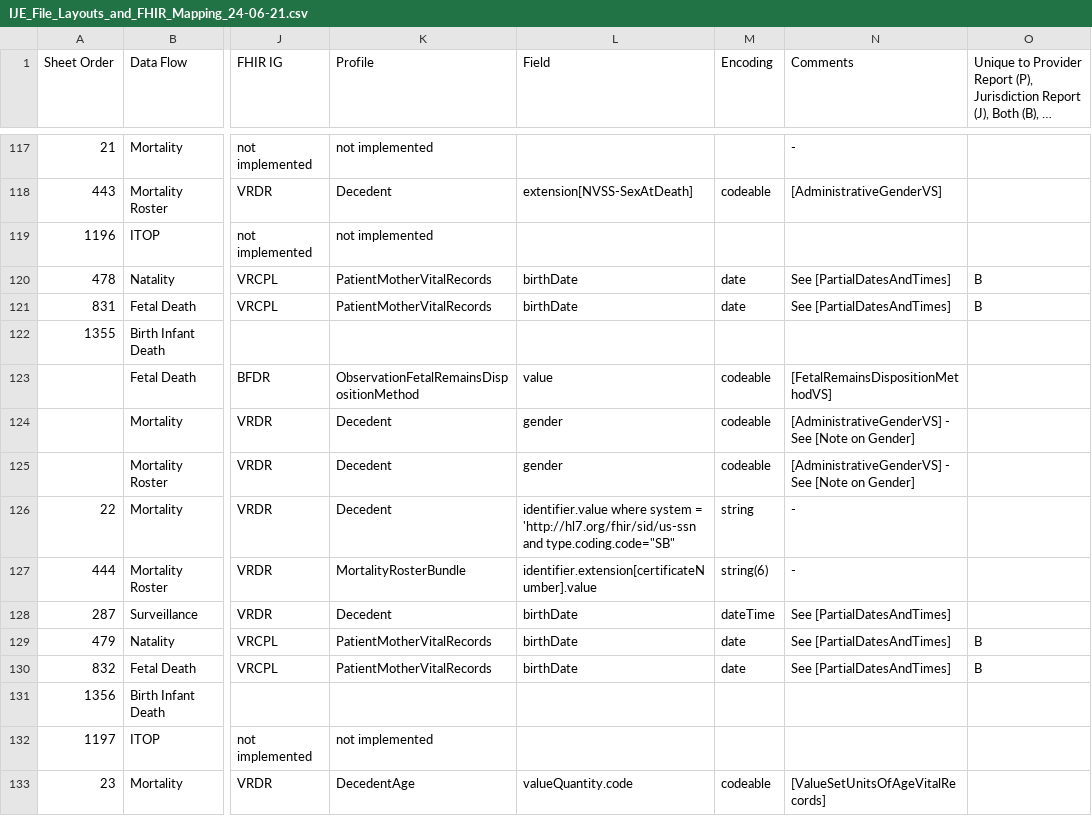
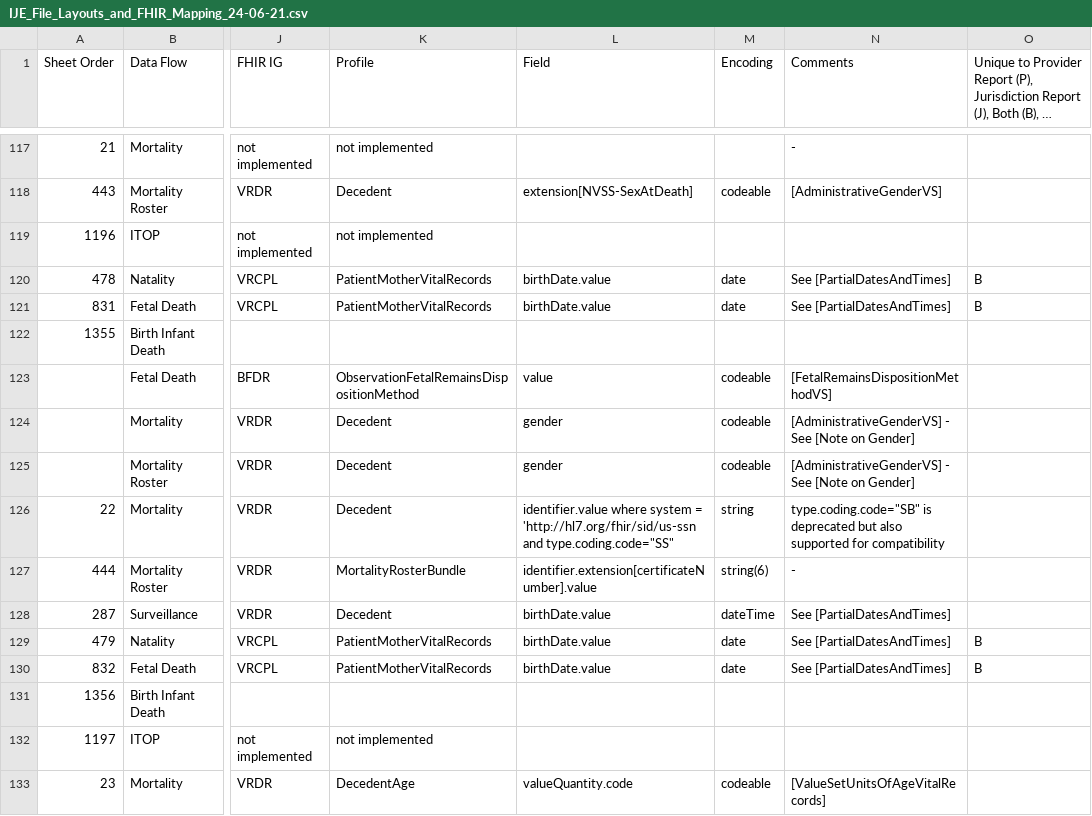
Before and after one commit to nightingaleproject/vital_records_sheets, a CSV file: IJE_File_Layouts_and_FHIR_Mapping_24-06-21.csv, drawn as a sheet; only a part is shown, gaps mark what is left out; long unchanged cells end in …; the diff covers the shown part only; the diff names each change by its address in the sheet, - before the commit and + after, or states it on an @@ line.

Commit message:
more consistent handling of .value and other tweaks

```diff
--- a/IJE_File_Layouts_and_FHIR_Mapping_24-06-21.csv
+++ b/IJE_File_Layouts_and_FHIR_Mapping_24-06-21.csv
-L120:L121 (Field): birthDate
+L120:L121 (Field): birthDate.value
-L126 (Field): …'http://hl7.org/fhir/sid/us-ssn and type.coding.code="SB"
+L126 (Field): …'http://hl7.org/fhir/sid/us-ssn and type.coding.code="SS"
-N126 (Comments): -
+N126 (Comments): type.coding.code="SB" is deprecated but also supported for compatibility
-L128:L130 (Field): birthDate
+L128:L130 (Field): birthDate.value
```
Also changed, not shown: 53 edited cells elsewhere in this file.
